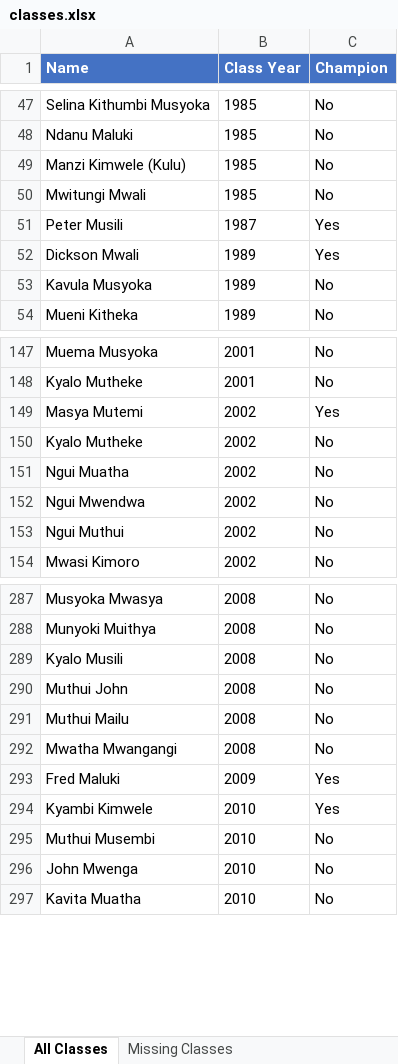
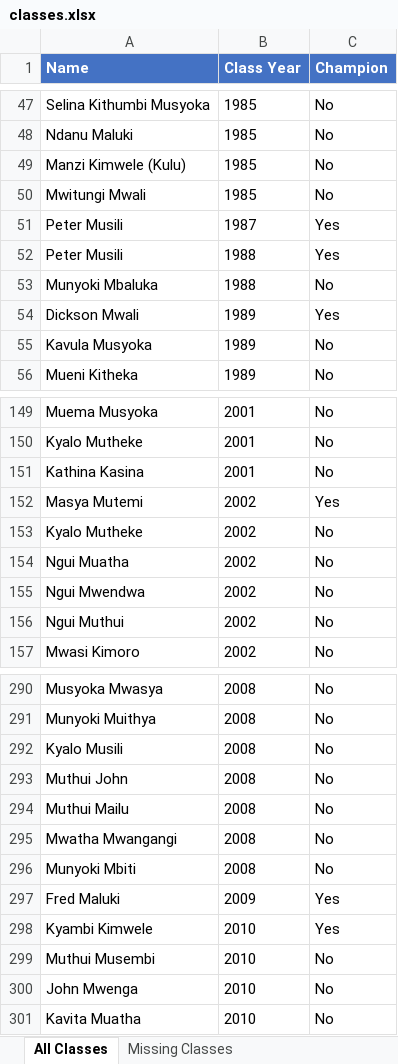
Before and after one commit to mleinadm/masyungwa, an Excel workbook: classes.xlsx, sheet All Classes, drawn as a sheet; only a part is shown, gaps mark what is left out; values as stored, in another font and other column widths than the file's, no borders; the diff names each change by its address in the sheet, - before the commit and + after, or states it on an @@ line.

Commit message:
Add names from Harambee2027.xlsx: new Class of 1988, Kathina Kasina (2001), Munyoki Mbiti (2008), plus 15 unassigned names

```diff
--- a/classes.xlsx (sheet All Classes)
+++ b/classes.xlsx (sheet All Classes)
+row 52: Peter Musili | 1988 | Yes
+row 53: Munyoki Mbaluka | 1988 | No
+row 151: Kathina Kasina | 2001 | No
+row 296: Munyoki Mbiti | 2008 | No
```
Also changed, not shown: sheet Missing Classes, 2 other files.
